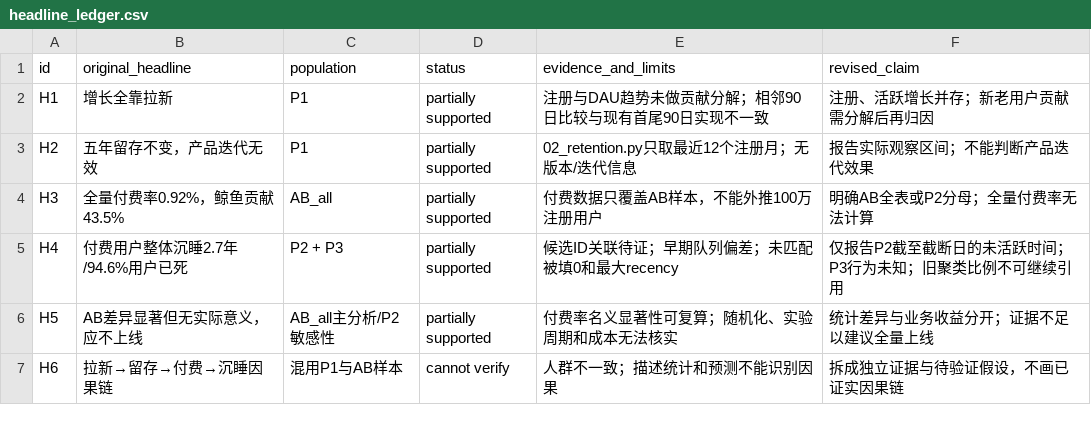
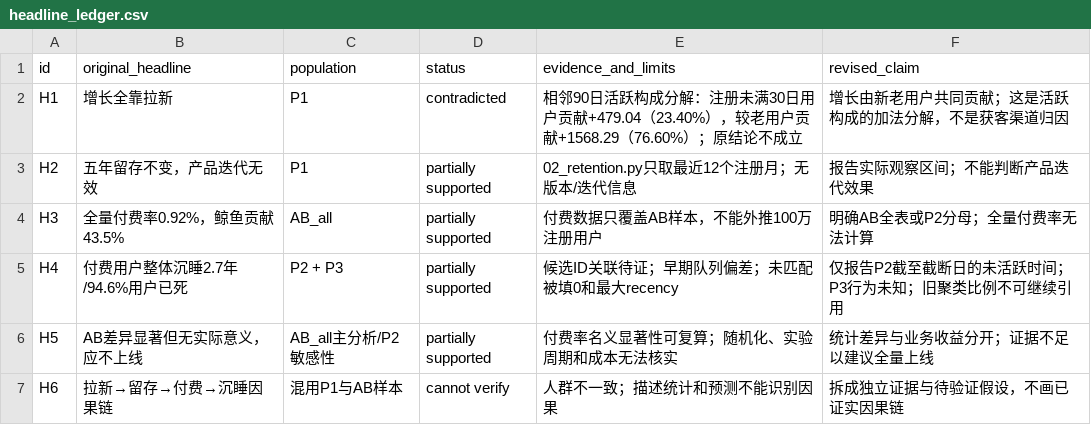
Before and after one commit to overlxrd123/gamelytics-analysis, a CSV file: reports/data_audit/headline_ledger.csv, drawn as a sheet.

```diff
--- a/reports/data_audit/headline_ledger.csv
+++ b/reports/data_audit/headline_ledger.csv
@@ -1,3 +1,3 @@
 id,original_headline,population,status,evidence_and_limits,revised_claim
-H1,增长全靠拉新,P1,partially supported,注册与DAU趋势未做贡献分解；相邻90日比较与现有首尾90日实现不一致,注册、活跃增长并存；新老用户贡献需分解后再归因
+H1,增长全靠拉新,P1,contradicted,相邻90日活跃构成分解：注册未满30日用户贡献+479.04（23.40%），较老用户贡献+1568.29（76.60%）；原结论不成立,增长由新老用户共同贡献；这是活跃构成的加法分解，不是获客渠道归因
 H2,五年留存不变，产品迭代无效,P1,partially supported,02_retention.py只取最近12个注册月；无版本/迭代信息,报告实际观察区间；不能判断产品迭代效果
```
Also changed, not shown: 4 other files.
